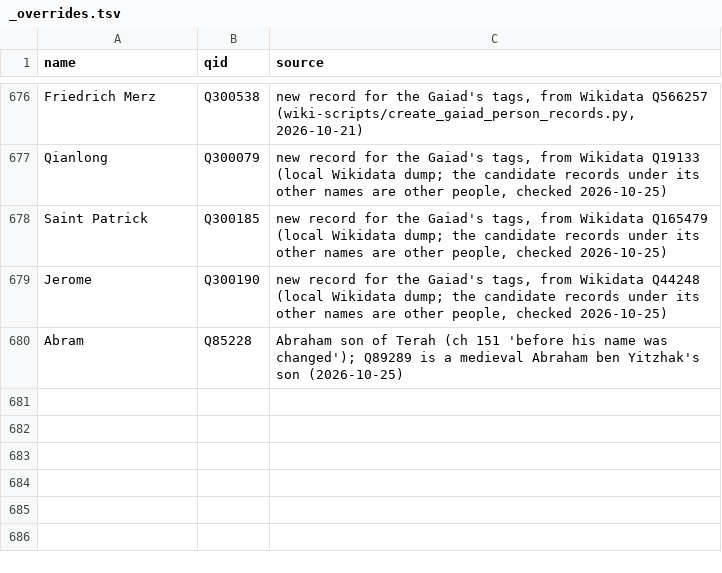
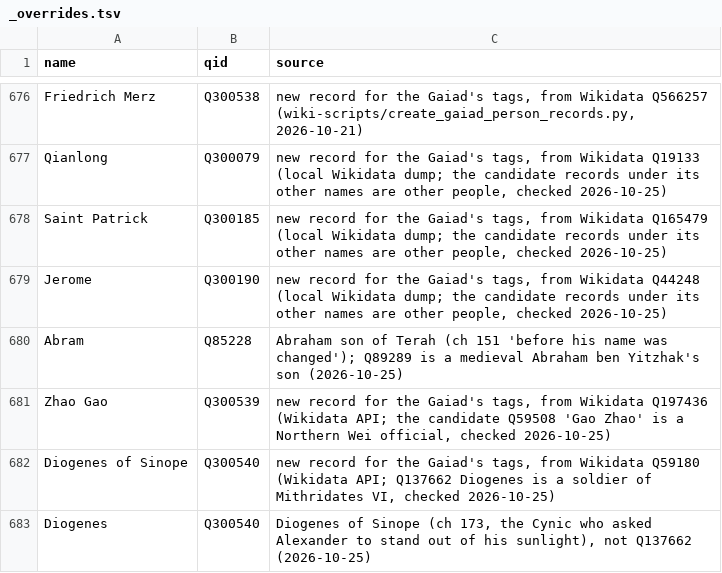
Before and after one commit to EmmaLeonhart/order.life, a TSV file: Gaiad/genealogy/_overrides.tsv, drawn as a sheet; only a part is shown, gaps mark what is left out; the diff names each change by its address in the sheet, - before the commit and + after, or states it on an @@ line.

```diff
--- a/Gaiad/genealogy/_overrides.tsv
+++ b/Gaiad/genealogy/_overrides.tsv
+row 681: Zhao Gao | Q300539 | new record for the Gaiad's tags, from Wikidata Q197436 (Wikidata API; the candidate Q59508 'Gao Zhao' is a Northern Wei official, checked 2026-10-25)
+row 682: Diogenes of Sinope | Q300540 | new record for the Gaiad's tags, from Wikidata Q59180 (Wikidata API; Q137662 Diogenes is a soldier of Mithridates VI, checked 2026-10-25)
+row 683: Diogenes | Q300540 | Diogenes of Sinope (ch 173, the Cynic who asked Alexander to stand out of his sunlight), not Q137662 (2026-10-25)
```
Also changed, not shown: Gaiad/genealogy/_resolution.tsv, 4 other files.
